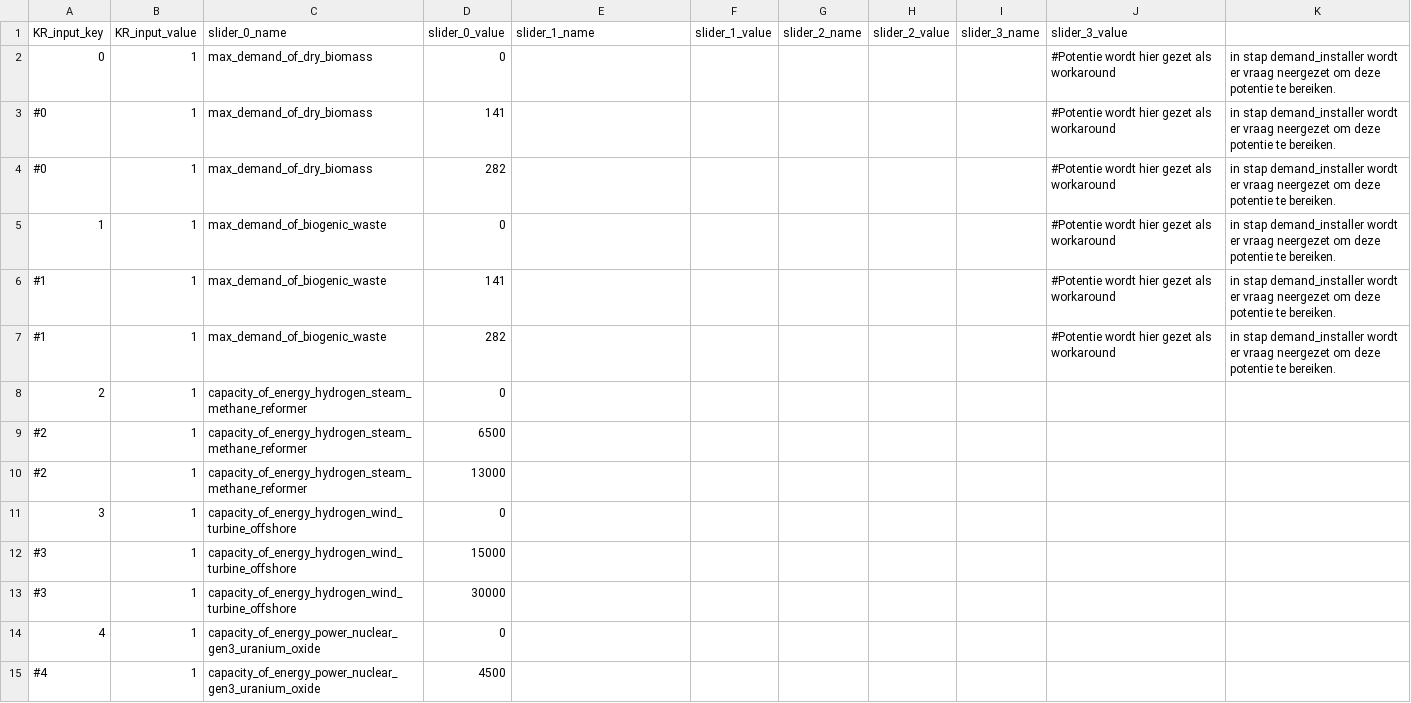
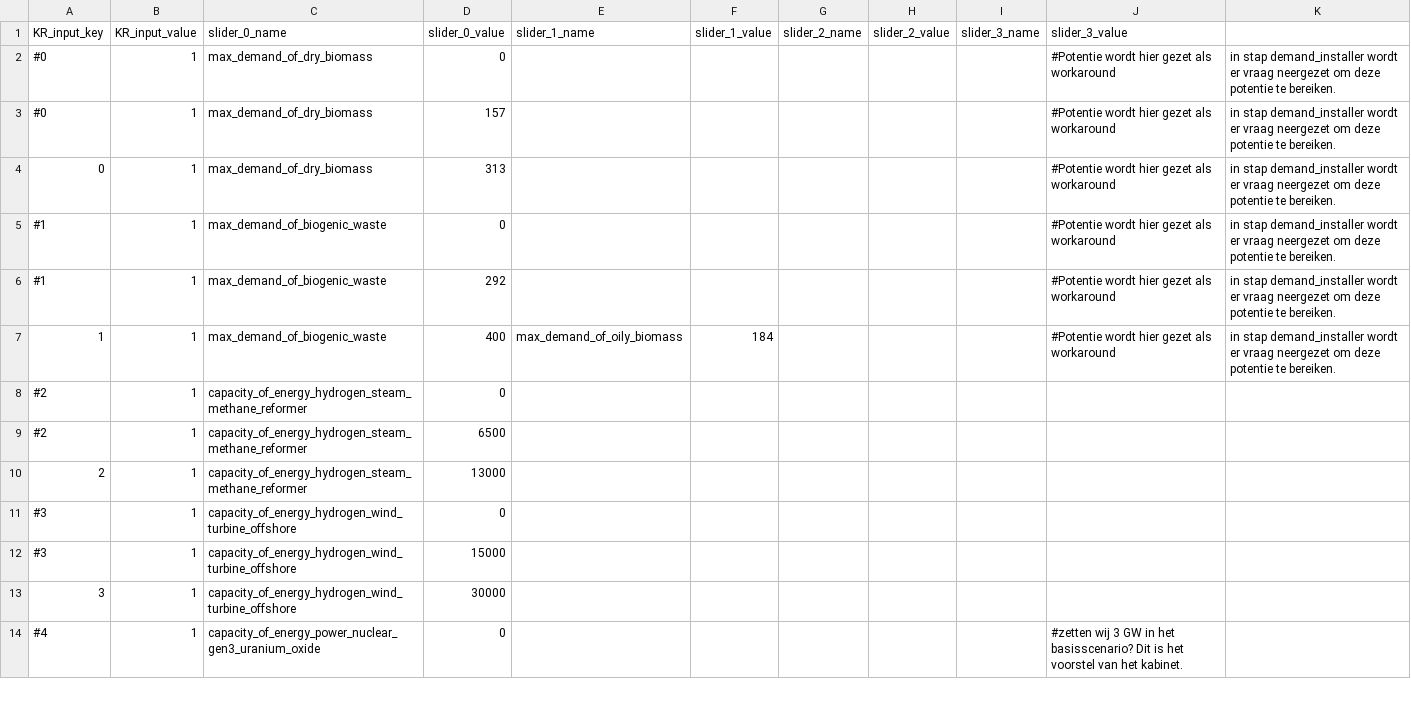
Before and after one commit to quintel/klimaatraadplegingstool, a CSV file: config/input_mapping.csv, drawn as a sheet; only a part is shown; the diff covers the shown part only.

```diff
--- a/config/input_mapping.csv
+++ b/config/input_mapping.csv
@@ -1,15 +1,14 @@
 KR_input_key,KR_input_value,slider_0_name,slider_0_value,slider_1_name,slider_1_value,slider_2_name,slider_2_value,slider_3_name,slider_3_value,
-0,1,max_demand_of_dry_biomass,0,,,,,,#Potentie wordt hier gezet als workaround, in stap demand_installer wordt er vraag neergezet om deze potentie te bereiken.
-#0,1,max_demand_of_dry_biomass,141,,,,,,#Potentie wordt hier gezet als workaround, in stap demand_installer wordt er vraag neergezet om deze potentie te bereiken.
-#0,1,max_demand_of_dry_biomass,282,,,,,,#Potentie wordt hier gezet als workaround, in stap demand_installer wordt er vraag neergezet om deze potentie te bereiken.
-1,1,max_demand_of_biogenic_waste,0,,,,,,#Potentie wordt hier gezet als workaround, in stap demand_installer wordt er vraag neergezet om deze potentie te bereiken.
-#1,1,max_demand_of_biogenic_waste,141,,,,,,#Potentie wordt hier gezet als workaround, in stap demand_installer wordt er vraag neergezet om deze potentie te bereiken.
-#1,1,max_demand_of_biogenic_waste,282,,,,,,#Potentie wordt hier gezet als workaround, in stap demand_installer wordt er vraag neergezet om deze potentie te bereiken.
-2,1,capacity_of_energy_hydrogen_steam_methane_reformer,0,,,,,,,
+#0,1,max_demand_of_dry_biomass,0,,,,,,#Potentie wordt hier gezet als workaround, in stap demand_installer wordt er vraag neergezet om deze potentie te bereiken.
+#0,1,max_demand_of_dry_biomass,157,,,,,,#Potentie wordt hier gezet als workaround, in stap demand_installer wordt er vraag neergezet om deze potentie te bereiken.
+0,1,max_demand_of_dry_biomass,313,,,,,,#Potentie wordt hier gezet als workaround, in stap demand_installer wordt er vraag neergezet om deze potentie te bereiken.
+#1,1,max_demand_of_biogenic_waste,0,,,,,,#Potentie wordt hier gezet als workaround, in stap demand_installer wordt er vraag neergezet om deze potentie te bereiken.
+#1,1,max_demand_of_biogenic_waste,292,,,,,,#Potentie wordt hier gezet als workaround, in stap demand_installer wordt er vraag neergezet om deze potentie te bereiken.
+1,1,max_demand_of_biogenic_waste,400,max_demand_of_oily_biomass,184,,,,#Potentie wordt hier gezet als workaround, in stap demand_installer wordt er vraag neergezet om deze potentie te bereiken.
+#2,1,capacity_of_energy_hydrogen_steam_methane_reformer,0,,,,,,,
 #2,1,capacity_of_energy_hydrogen_steam_methane_reformer,6500,,,,,,,
-#2,1,capacity_of_energy_hydrogen_steam_methane_reformer,13000,,,,,,,
-3,1,capacity_of_energy_hydrogen_wind_turbine_offshore,0,,,,,,,
+2,1,capacity_of_energy_hydrogen_steam_methane_reformer,13000,,,,,,,
+#3,1,capacity_of_energy_hydrogen_wind_turbine_offshore,0,,,,,,,
 #3,1,capacity_of_energy_hydrogen_wind_turbine_offshore,15000,,,,,,,
-#3,1,capacity_of_energy_hydrogen_wind_turbine_offshore,30000,,,,,,,
-4,1,capacity_of_energy_power_nuclear_gen3_uranium_oxide,0,,,,,,,
-#4,1,capacity_of_energy_power_nuclear_gen3_uranium_oxide,4500,,,,,,,
+3,1,capacity_of_energy_hydrogen_wind_turbine_offshore,30000,,,,,,,
+#4,1,capacity_of_energy_power_nuclear_gen3_uranium_oxide,0,,,,,,#zetten wij 3 GW in het basisscenario? Dit is het voorstel van het kabinet. ,
```
Also changed, not shown: 2 added rows, 1 removed row and 15 edited cells elsewhere in this file, config/supply_and_savings.csv, 2 other files.
